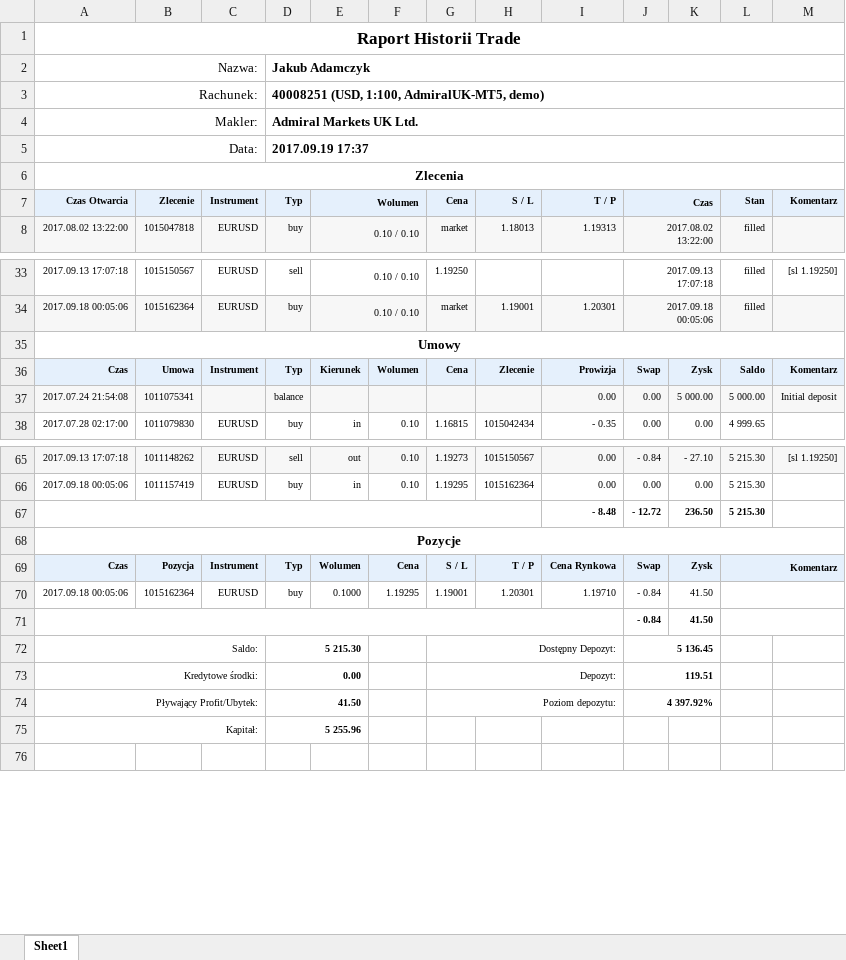
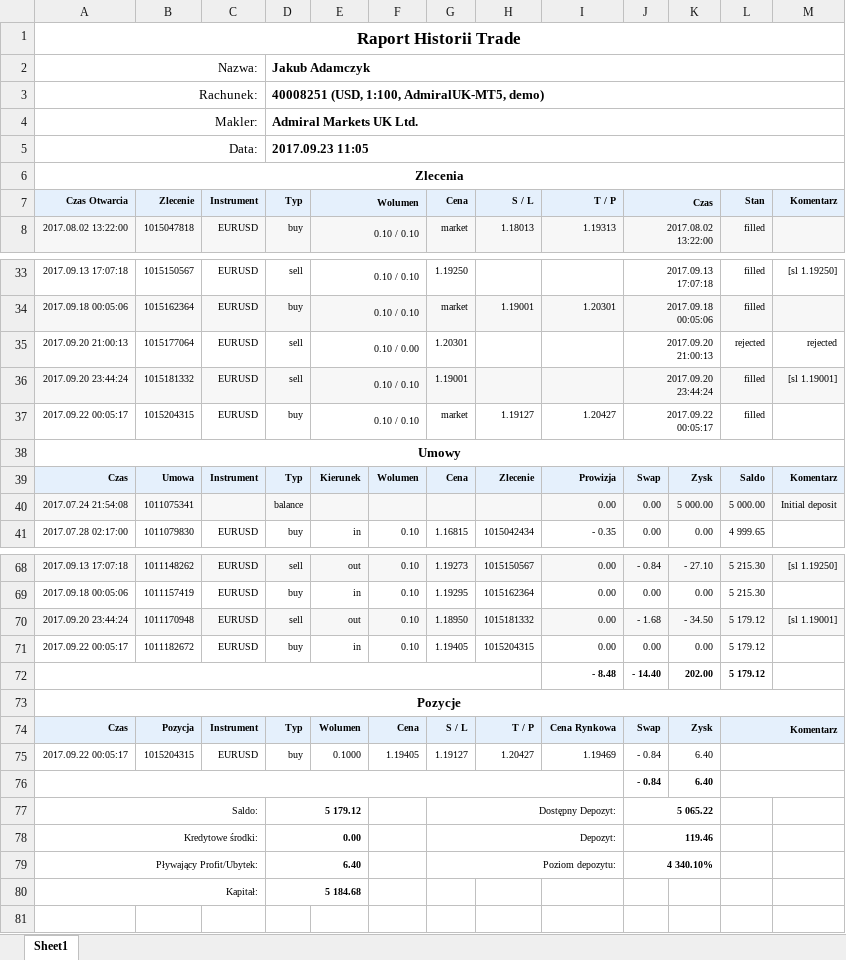
Before and after one commit to JakubAdamczyk344/RealTimeTestingReports, an Excel workbook: Raporty/ResOpt2.xlsx, sheet Sheet1, drawn as a sheet; only a part is shown, gaps mark what is left out; values as stored, in another font and other column widths than the file's, no borders; charts and pictures not drawn; removed rows and columns are numbered as before the commit, all else as after; the diff covers the shown part only; the diff names each change by its address in the sheet, - before the commit and + after, or states it on an @@ line.

```diff
--- a/Raporty/ResOpt2.xlsx (sheet Sheet1)
+++ b/Raporty/ResOpt2.xlsx (sheet Sheet1)
-D5 (Typ): 2017.09.19 17:37
+D5 (Typ): 2017.09.23 11:05
+row 35: 2017.09.20 21:00:13 | 1015177064 | EURUSD | sell | 0.10 / 0.00 |  | 1.20301 |  |  | 2017.09.20 21:00:13 |  | rejected | rejected
+row 36: 2017.09.20 23:44:24 | 1015181332 | EURUSD | sell | 0.10 / 0.10 |  | 1.19001 |  |  | 2017.09.20 23:44:24 |  | filled | [sl 1.19001]
+row 37: 2017.09.22 00:05:17 | 1015204315 | EURUSD | buy | 0.10 / 0.10 |  | market | 1.19127 | 1.20427 | 2017.09.22 00:05:17 |  | filled
-row 67:  |  |  |  |  |  |  |  | - 8.48 | - 12.72 | 236.50 | 5 215.30
+row 70: 2017.09.20 23:44:24 | 1011170948 | EURUSD | sell | out | 0.10 | 1.18950 | 1015181332 | 0.00 | - 1.68 | - 34.50 | 5 179.12 | [sl 1.19001]
+row 71: 2017.09.22 00:05:17 | 1011182672 | EURUSD | buy | in | 0.10 | 1.19405 | 1015204315 | 0.00 | 0.00 | 0.00 | 5 179.12
+row 72:  |  |  |  |  |  |  |  | - 8.48 | - 14.40 | 202.00 | 5 179.12
-row 70: 2017.09.18 00:05:06 | 1015162364 | EURUSD | buy | 0.1000 | 1.19295 | 1.19001 | 1.20301 | 1.19710 | - 0.84 | 41.50
-row 71:  |  |  |  |  |  |  |  |  | - 0.84 | 41.50
+row 75: 2017.09.22 00:05:17 | 1015204315 | EURUSD | buy | 0.1000 | 1.19405 | 1.19127 | 1.20427 | 1.19469 | - 0.84 | 6.40
+row 76:  |  |  |  |  |  |  |  |  | - 0.84 | 6.40
-D77 (Typ): 5 215.30
+D77 (Typ): 5 179.12
-J77 (Czas): 5 136.45
+J77 (Czas): 5 065.22
-J78 (Czas): 119.51
+J78 (Czas): 119.46
-D79 (Typ): 41.50
+D79 (Typ): 6.40
-J79 (Czas): 4 397.92%
+J79 (Czas): 4 340.10%
-D80 (Typ): 5 255.96
+D80 (Typ): 5 184.68
```
Also changed, not shown: 16 edited cells elsewhere in this sheet, charts or pictures, Raporty/NoOpt1.xlsx, Raporty/NoOpt2.xlsx, 6 other files.
